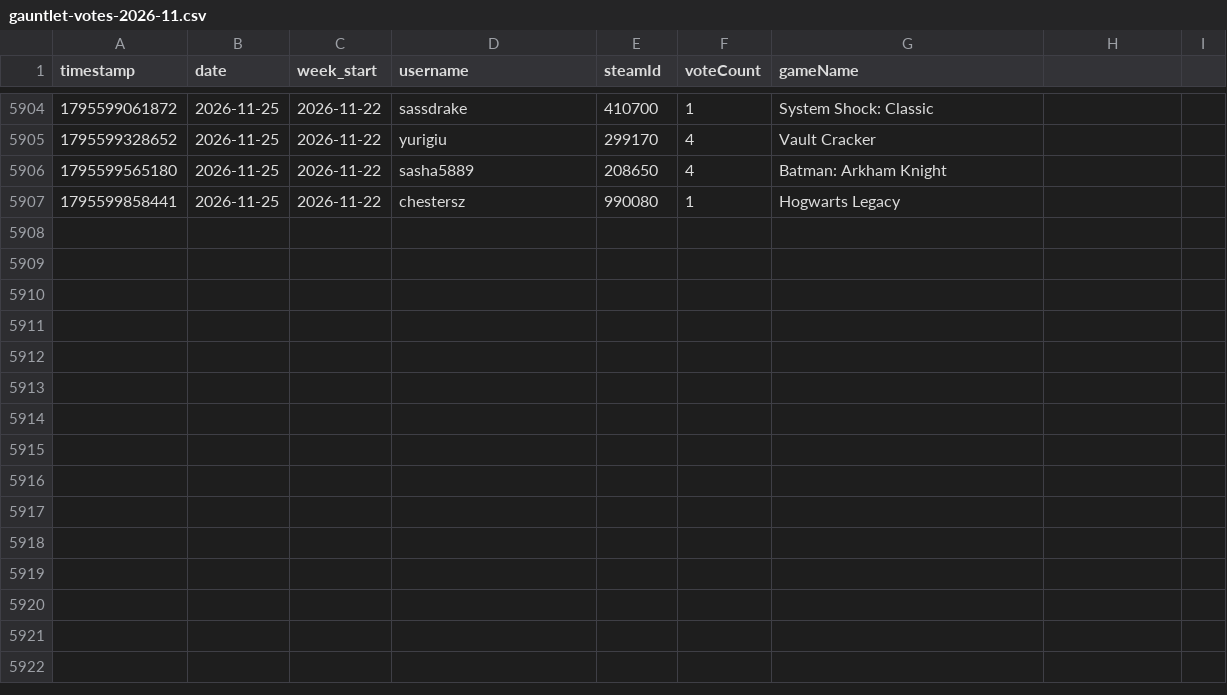
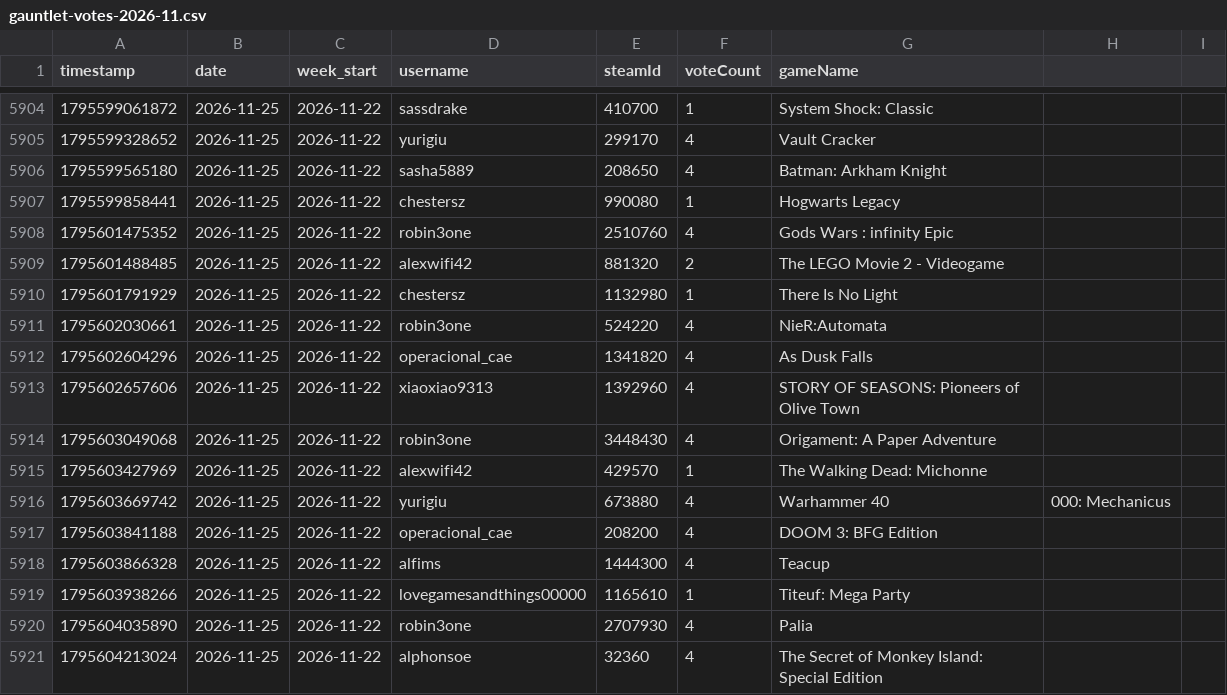
Before and after one commit to zosky/zoskyCube-archive, a CSV file: data/gauntlet-votes-2026-11.csv, drawn as a sheet; only a part is shown, gaps mark what is left out; the diff names each change by its address in the sheet, - before the commit and + after, or states it on an @@ line.

Commit message:
CSV++ 2026-11 handouts[+63881] redeems[0] badges[0] vodvoteHs[0] gauntletVotes[+14] bootloop[+2] bootloopHandouts[+14] vodvoteGames[+1692]

```diff
--- a/data/gauntlet-votes-2026-11.csv
+++ b/data/gauntlet-votes-2026-11.csv
+row 5908: 1795601475352 | 2026-11-25 | 2026-11-22 | robin3one | 2510760 | 4 | Gods Wars : infinity Epic
+row 5909: 1795601488485 | 2026-11-25 | 2026-11-22 | alexwifi42 | 881320 | 2 | The LEGO Movie 2 - Videogame
+row 5910: 1795601791929 | 2026-11-25 | 2026-11-22 | chestersz | 1132980 | 1 | There Is No Light
+row 5911: 1795602030661 | 2026-11-25 | 2026-11-22 | robin3one | 524220 | 4 | NieR:Automata
+row 5912: 1795602604296 | 2026-11-25 | 2026-11-22 | operacional_cae | 1341820 | 4 | As Dusk Falls
+row 5913: 1795602657606 | 2026-11-25 | 2026-11-22 | xiaoxiao9313 | 1392960 | 4 | STORY OF SEASONS: Pioneers of Olive Town
+row 5914: 1795603049068 | 2026-11-25 | 2026-11-22 | robin3one | 3448430 | 4 | Origament: A Paper Adventure
+row 5915: 1795603427969 | 2026-11-25 | 2026-11-22 | alexwifi42 | 429570 | 1 | The Walking Dead: Michonne
+row 5916: 1795603669742 | 2026-11-25 | 2026-11-22 | yurigiu | 673880 | 4 | Warhammer 40 | 000: Mechanicus
+row 5917: 1795603841188 | 2026-11-25 | 2026-11-22 | operacional_cae | 208200 | 4 | DOOM 3: BFG Edition
+row 5918: 1795603866328 | 2026-11-25 | 2026-11-22 | alfims | 1444300 | 4 | Teacup
+row 5919: 1795603938266 | 2026-11-25 | 2026-11-22 | lovegamesandthings00000 | 1165610 | 1 | Titeuf: Mega Party
+row 5920: 1795604035890 | 2026-11-25 | 2026-11-22 | robin3one | 2707930 | 4 | Palia
+row 5921: 1795604213024 | 2026-11-25 | 2026-11-22 | alphonsoe | 32360 | 4 | The Secret of Monkey Island: Special Edition
```
Also changed, not shown: data/bootloop-handouts-2026-11.csv, data/bootloop-sessions-2026-11.csv, 3 other files.
